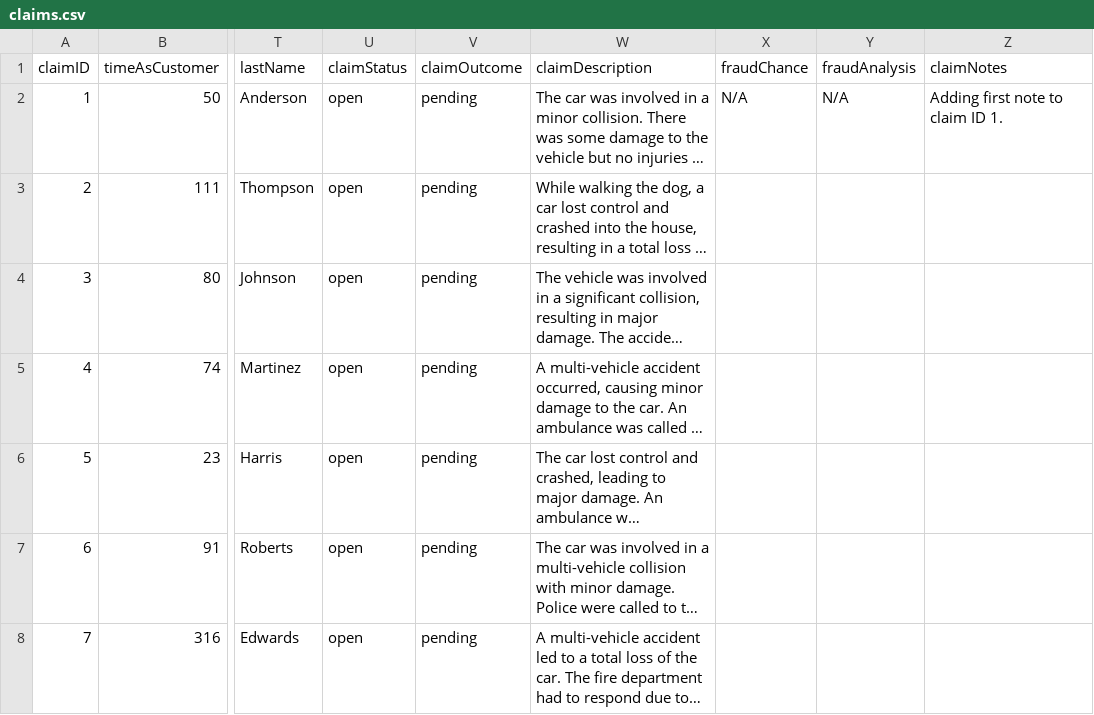
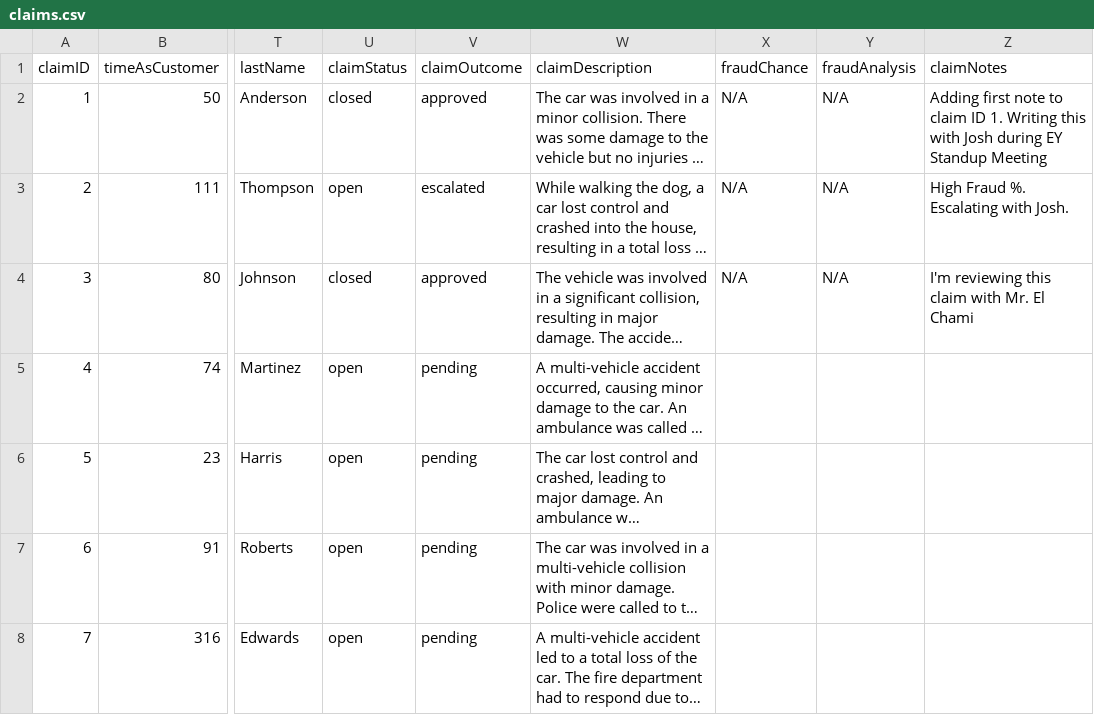
Before and after one commit to AlanDataPortfolio/ey-azure-fn-pipeline, a CSV file: src/webapp/claims.csv, drawn as a sheet; only a part is shown, gaps mark what is left out; long unchanged cells end in …; the diff names each change by its address in the sheet, - before the commit and + after, or states it on an @@ line.

```diff
--- a/src/webapp/claims.csv
+++ b/src/webapp/claims.csv
-U2 (claimStatus): open
+U2 (claimStatus): closed
-V2 (claimOutcome): pending
+V2 (claimOutcome): approved
-Z2 (claimNotes): …ID 1.
+Z2 (claimNotes): …ID 1. Writing this with Josh during EY Standup Meeting
-V3 (claimOutcome): pending
+V3 (claimOutcome): escalated
-X3:X4 (fraudChance): (empty)
+X3:X4 (fraudChance): N/A
-Y3:Y4 (fraudAnalysis): (empty)
+Y3:Y4 (fraudAnalysis): N/A
-Z3 (claimNotes): (empty)
+Z3 (claimNotes): High Fraud %. Escalating with Josh.
-U4 (claimStatus): open
+U4 (claimStatus): closed
-V4 (claimOutcome): pending
+V4 (claimOutcome): approved
-Z4 (claimNotes): (empty)
+Z4 (claimNotes): I'm reviewing this claim with Mr. El Chami
```
Also changed, not shown: 7 other files.
